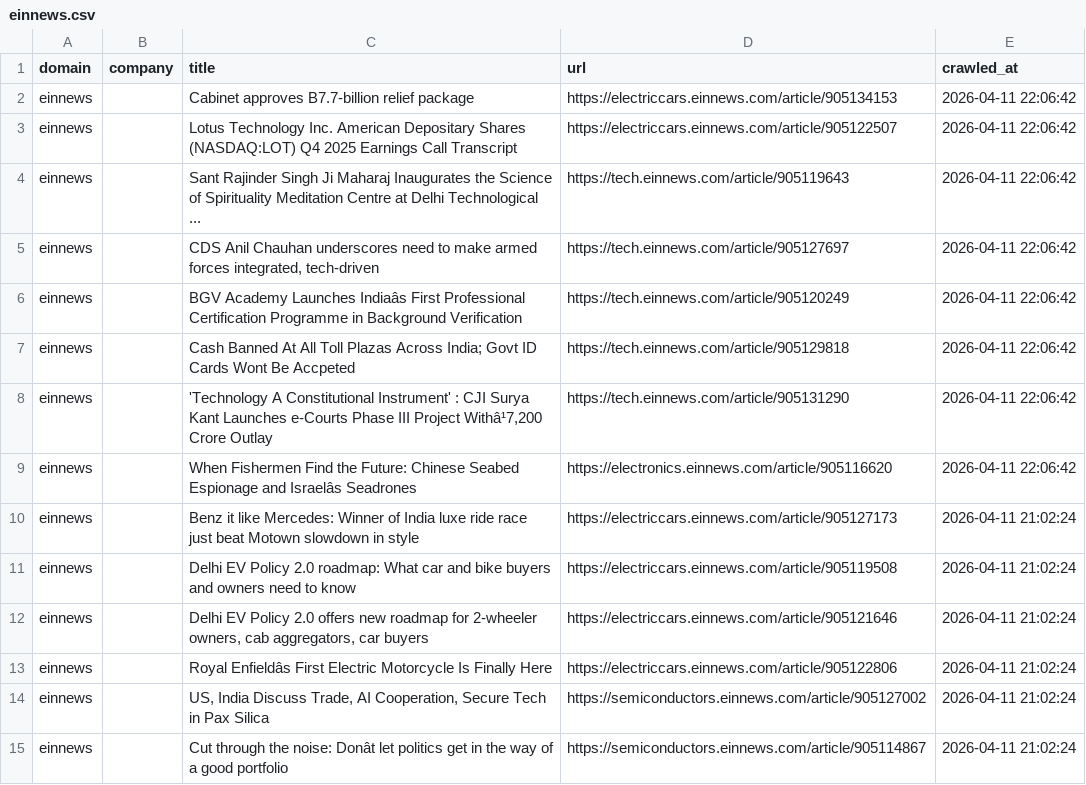
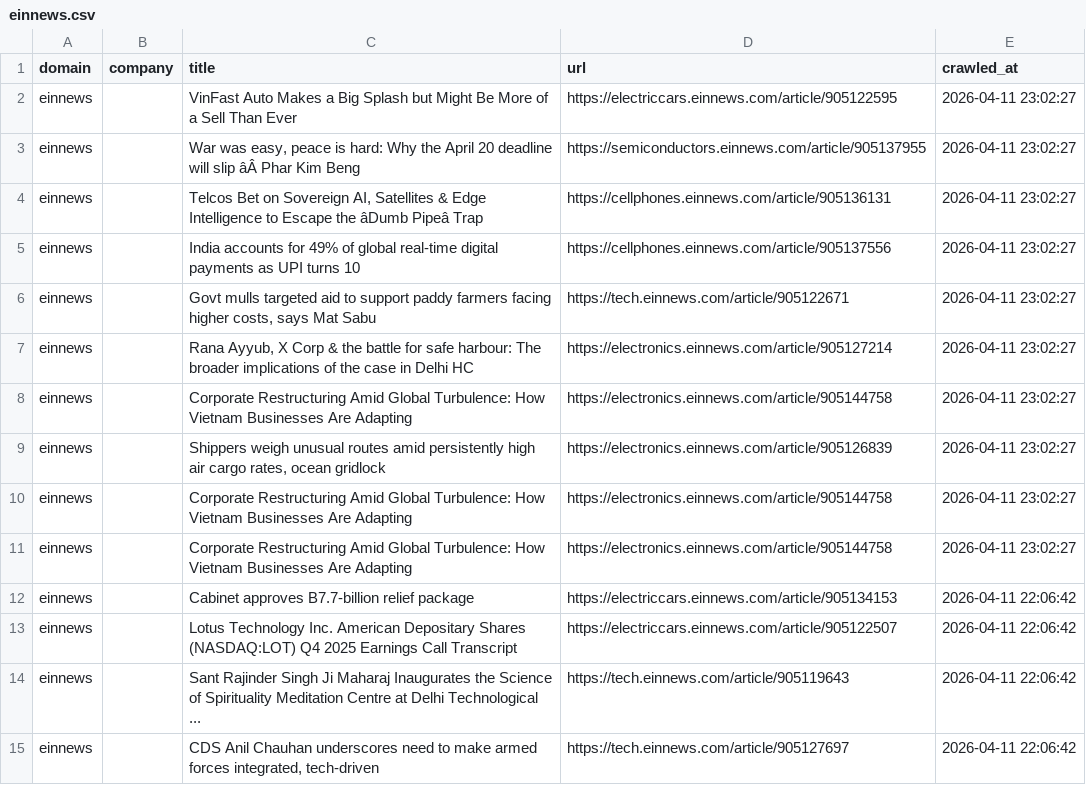
Before and after one commit to levelupup/news_crawler, a CSV file: data/einnews.csv, drawn as a sheet; only a part is shown; the shorter side is filled out with more unchanged rows; the diff names each change by its address in the sheet, - before the commit and + after, or states it on an @@ line.

```diff
--- a/data/einnews.csv
+++ b/data/einnews.csv
+row 2: einnews |  | VinFast Auto Makes a Big Splash but Might Be More of a Sell Than Ever | https://electriccars.einnews.com/article/905122595 | 2026-04-11 23:02:27
+row 3: einnews |  | War was easy, peace is hard: Why the April 20 deadline will slip âÂ Phar Kim Beng | https://semiconductors.einnews.com/article/905137955 | 2026-04-11 23:02:27
+row 4: einnews |  | Telcos Bet on Sovereign AI, Satellites & Edge Intelligence to Escape the âDumb Pipeâ Trap | https://cellphones.einnews.com/article/905136131 | 2026-04-11 23:02:27
+row 5: einnews |  | India accounts for 49% of global real-time digital payments as UPI turns 10 | https://cellphones.einnews.com/article/905137556 | 2026-04-11 23:02:27
+row 6: einnews |  | Govt mulls targeted aid to support paddy farmers facing higher costs, says Mat Sabu | https://tech.einnews.com/article/905122671 | 2026-04-11 23:02:27
+row 7: einnews |  | Rana Ayyub, X Corp & the battle for safe harbour: The broader implications of the case in Delhi HC | https://electronics.einnews.com/article/905127214 | 2026-04-11 23:02:27
+row 8: einnews |  | Corporate Restructuring Amid Global Turbulence: How Vietnam Businesses Are Adapting | https://electronics.einnews.com/article/905144758 | 2026-04-11 23:02:27
+row 9: einnews |  | Shippers weigh unusual routes amid persistently high air cargo rates, ocean gridlock | https://electronics.einnews.com/article/905126839 | 2026-04-11 23:02:27
+row 10: einnews |  | Corporate Restructuring Amid Global Turbulence: How Vietnam Businesses Are Adapting | https://electronics.einnews.com/article/905144758 | 2026-04-11 23:02:27
+row 11: einnews |  | Corporate Restructuring Amid Global Turbulence: How Vietnam Businesses Are Adapting | https://electronics.einnews.com/article/905144758 | 2026-04-11 23:02:27
```
Also changed, not shown: data/cna.csv, data/cw.csv, 6 other files.
